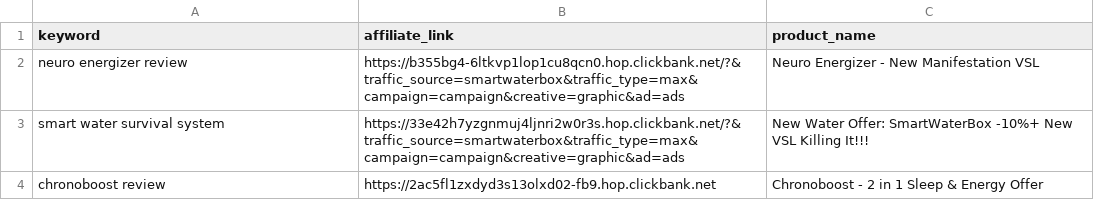
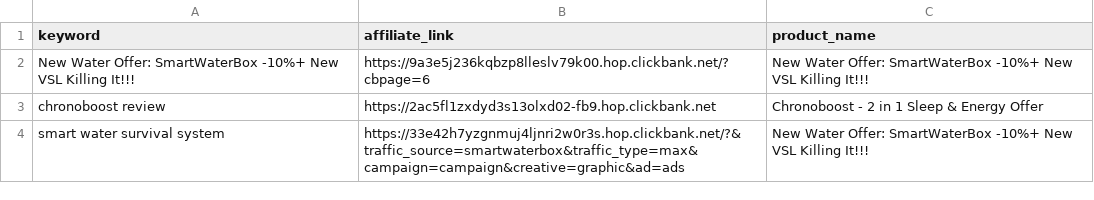
Before and after one commit to startknowledge/ultra-static-seo-engine, a CSV file: money-keywords.csv, drawn as a sheet.

Commit message:
🚀 update [skip ci]

```diff
--- a/money-keywords.csv
+++ b/money-keywords.csv
@@ -1,4 +1,4 @@
 keyword,affiliate_link,product_name
-neuro energizer review,https://b355bg4-6ltkvp1lop1cu8qcn0.hop.clickbank.net/?&traffic_source=smartwaterbox&traffic_type=max&campaign=campaign&creative=graphic&ad=ads,Neuro Energizer - New Manifestation VSL
+New Water Offer: SmartWaterBox -10%+ New VSL Killing It!!!,https://9a3e5j236kqbzp8lleslv79k00.hop.clickbank.net/?cbpage=6,New Water Offer: SmartWaterBox -10%+ New VSL Killing It!!!
+chronoboost review,https://2ac5fl1zxdyd3s13olxd02-fb9.hop.clickbank.net,Chronoboost - 2 in 1 Sleep & Energy Offer
 smart water survival system,https://33e42h7yzgnmuj4ljnri2w0r3s.hop.clickbank.net/?&traffic_source=smartwaterbox&traffic_type=max&campaign=campaign&creative=graphic&ad=ads,New Water Offer: SmartWaterBox -10%+ New VSL Killing It!!!
-chronoboost review,https://2ac5fl1zxdyd3s13olxd02-fb9.hop.clickbank.net,Chronoboost - 2 in 1 Sleep & Energy Offer
```
